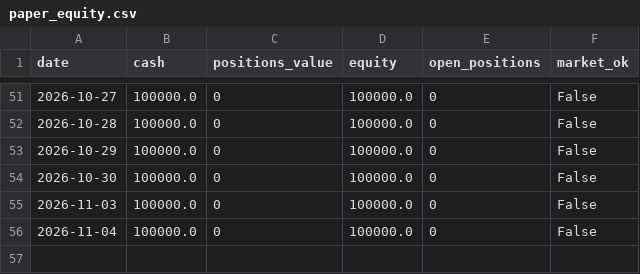
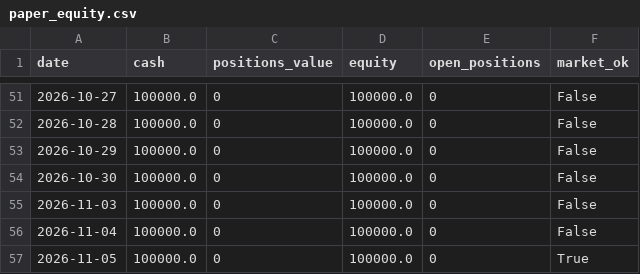
Before and after one commit to mohitjoshi09/darvas-paper-trader, a CSV file: darvas_paper_output/paper_equity.csv, drawn as a sheet; only a part is shown, gaps mark what is left out; the diff names each change by its address in the sheet, - before the commit and + after, or states it on an @@ line.

Commit message:
Paper-trade update

```diff
--- a/darvas_paper_output/paper_equity.csv
+++ b/darvas_paper_output/paper_equity.csv
+row 57: 2026-11-05 | 100000.0 | 0 | 100000.0 | 0 | True
```
Also changed, not shown: 1 other file.
